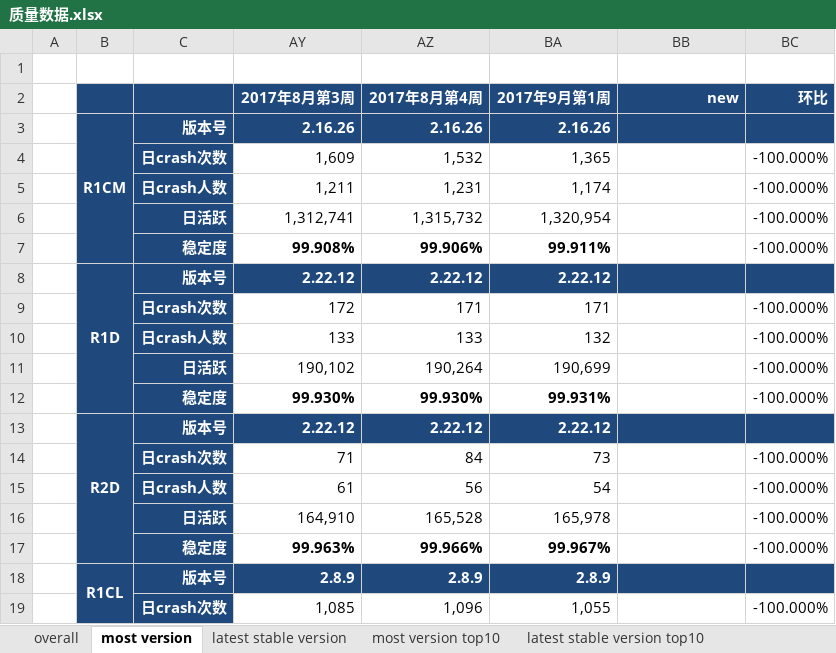
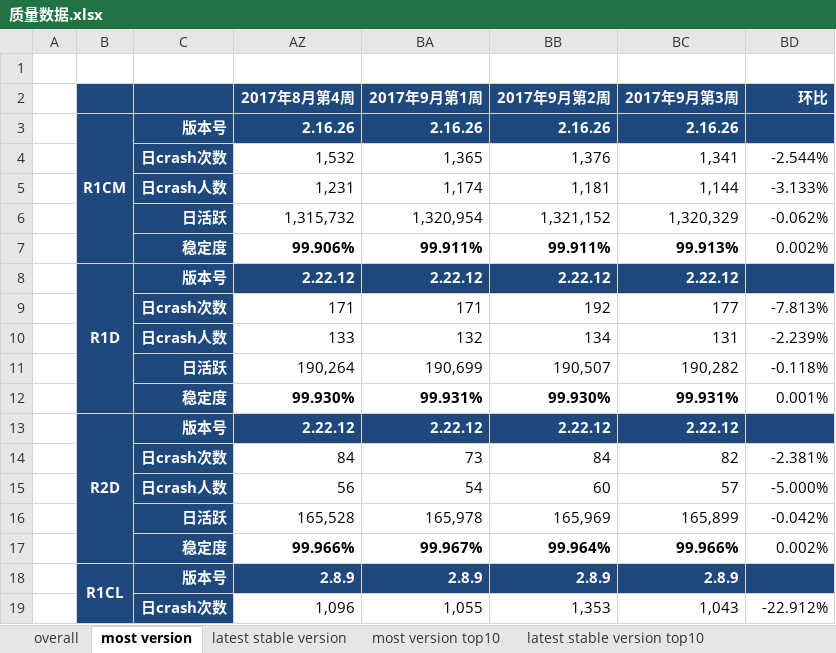
Before and after one commit to jacardl/nutty, an Excel workbook: 质量数据.xlsx, sheet most version, drawn as a sheet; only a part is shown; values as stored, in another font and other column widths than the file's, no borders; removed rows and columns are numbered as before the commit, all else as after; the diff covers the shown part only; the diff names each change by its address in the sheet, - before the commit and + after, or states it on an @@ line.

```diff
--- a/质量数据.xlsx (sheet most version)
+++ b/质量数据.xlsx (sheet most version)
@@ column AY (2017年8月第3周) hidden, rows 3-19: 2.16.26 | 1,609 | 1,211 | 1,312,741 | 99.908% | 2.22.12 | 172 | 133 | 190,102 | 99.930% | 2.22.12 | 71 | 61 | 164,910 | 99.963% | 2.8.9 | 1,085 @@
+column BC (2017年9月第3周), rows 3-19: 2.16.26 | 1,341 | 1,144 | 1,320,329 | 99.913% | 2.22.12 | 177 | 131 | 190,282 | 99.931% | 2.22.12 | 82 | 57 | 165,899 | 99.966% | 2.8.9 | 1,043
-BB2: new
+BB2: 2017年9月第2周
-BB3 (2017年9月第2周): (empty)
+BB3 (2017年9月第2周): 2.16.26
-BB4 (2017年9月第2周): (empty)
+BB4 (2017年9月第2周): 1,376
-BD4 (环比): -100.000%
+BD4 (环比): -2.544%
-BB5 (2017年9月第2周): (empty)
+BB5 (2017年9月第2周): 1,181
-BD5 (环比): -100.000%
+BD5 (环比): -3.133%
-BB6 (2017年9月第2周): (empty)
+BB6 (2017年9月第2周): 1,321,152
-BD6 (环比): -100.000%
+BD6 (环比): -0.062%
-BB7 (2017年9月第2周): (empty)
+BB7 (2017年9月第2周): 99.911%
-BD7 (环比): -100.000%
+BD7 (环比): 0.002%
-BB8 (2017年9月第2周): (empty)
+BB8 (2017年9月第2周): 2.22.12
-BB9 (2017年9月第2周): (empty)
+BB9 (2017年9月第2周): 192
-BD9 (环比): -100.000%
+BD9 (环比): -7.813%
-BB10 (2017年9月第2周): (empty)
+BB10 (2017年9月第2周): 134
-BD10 (环比): -100.000%
+BD10 (环比): -2.239%
-BB11 (2017年9月第2周): (empty)
+BB11 (2017年9月第2周): 190,507
-BD11 (环比): -100.000%
+BD11 (环比): -0.118%
-BB12 (2017年9月第2周): (empty)
+BB12 (2017年9月第2周): 99.930%
-BD12 (环比): -100.000%
+BD12 (环比): 0.001%
-BB13 (2017年9月第2周): (empty)
+BB13 (2017年9月第2周): 2.22.12
-BB14 (2017年9月第2周): (empty)
+BB14 (2017年9月第2周): 84
-BD14 (环比): -100.000%
+BD14 (环比): -2.381%
-BB15 (2017年9月第2周): (empty)
+BB15 (2017年9月第2周): 60
-BD15 (环比): -100.000%
+BD15 (环比): -5.000%
-BB16 (2017年9月第2周): (empty)
+BB16 (2017年9月第2周): 165,969
-BD16 (环比): -100.000%
+BD16 (环比): -0.042%
-BB17 (2017年9月第2周): (empty)
+BB17 (2017年9月第2周): 99.964%
-BD17 (环比): -100.000%
+BD17 (环比): 0.002%
-BB18 (2017年9月第2周): (empty)
+BB18 (2017年9月第2周): 2.8.9
-BB19 (2017年9月第2周): (empty)
+BB19 (2017年9月第2周): 1,353
-BD19 (环比): -100.000%
+BD19 (环比): -22.912%
```
Also changed, not shown: 78 edited cells elsewhere in this sheet, sheet latest stable version top10, sheet most version top10, sheet overall, sheet latest stable version, formulas that keep their value, charts or pictures, 3 other files.
